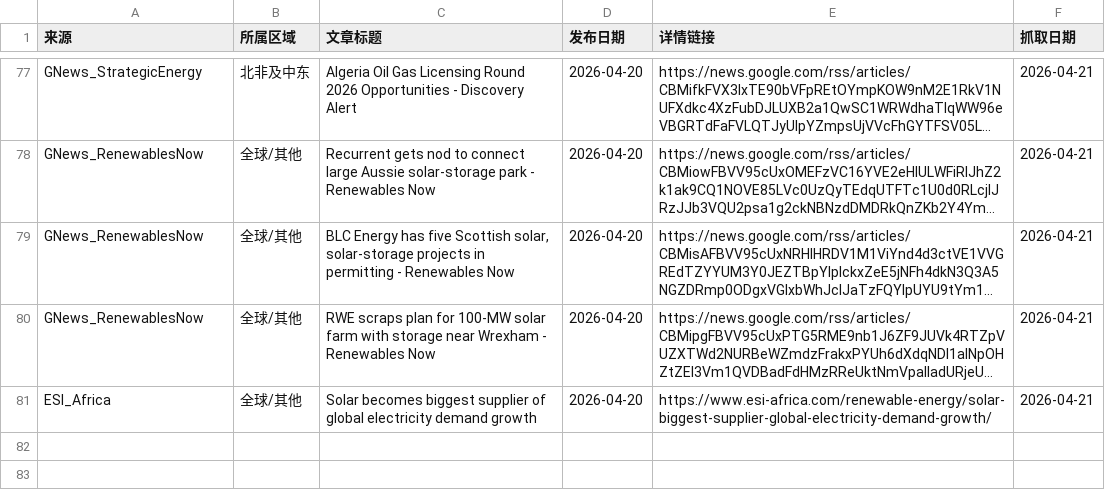
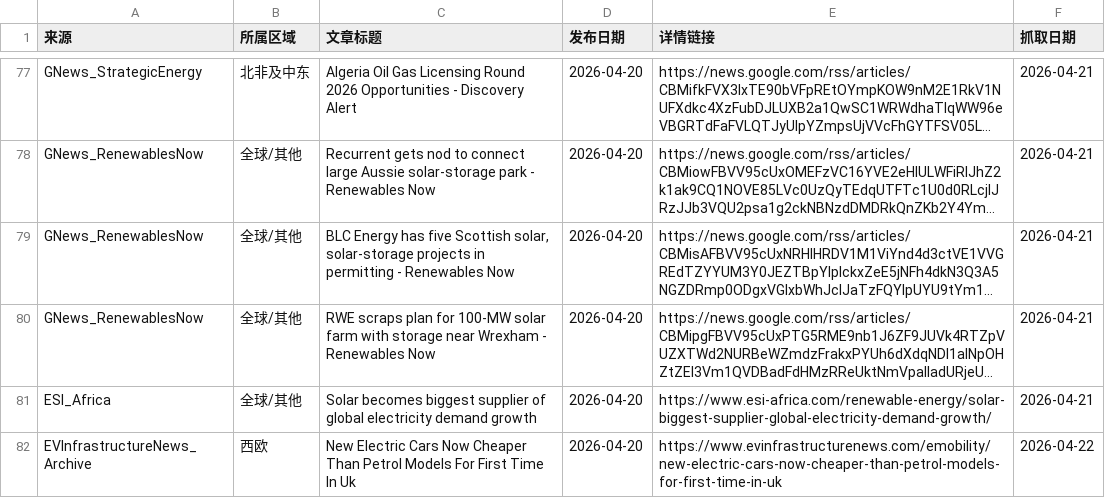
Before and after one commit to nash08338/new-energy-news-monitor, a CSV file: docs/daily/news_2026-04-20.csv, drawn as a sheet; only a part is shown, gaps mark what is left out; long unchanged cells end in …; the diff names each change by its address in the sheet, - before the commit and + after, or states it on an @@ line.

```diff
--- a/docs/daily/news_2026-04-20.csv
+++ b/docs/daily/news_2026-04-20.csv
+row 82: EVInfrastructureNews_Archive | 西欧 | New Electric Cars Now Cheaper Than Petrol Models For First Time In Uk | 2026-04-20 | https://www.evinfrastructurenews.com/emobility/new-electric-cars-now-cheaper-than-petrol-models-for-first-time-in-uk | 2026-04-22
```
Also changed, not shown: docs/daily/news_2026-04-17.csv, docs/daily/news_2026-04-18.csv, 9 other files.
